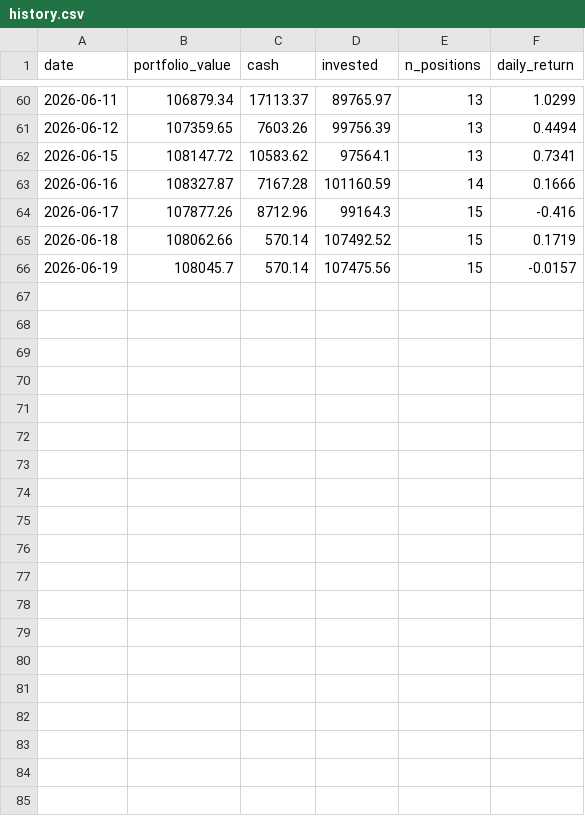
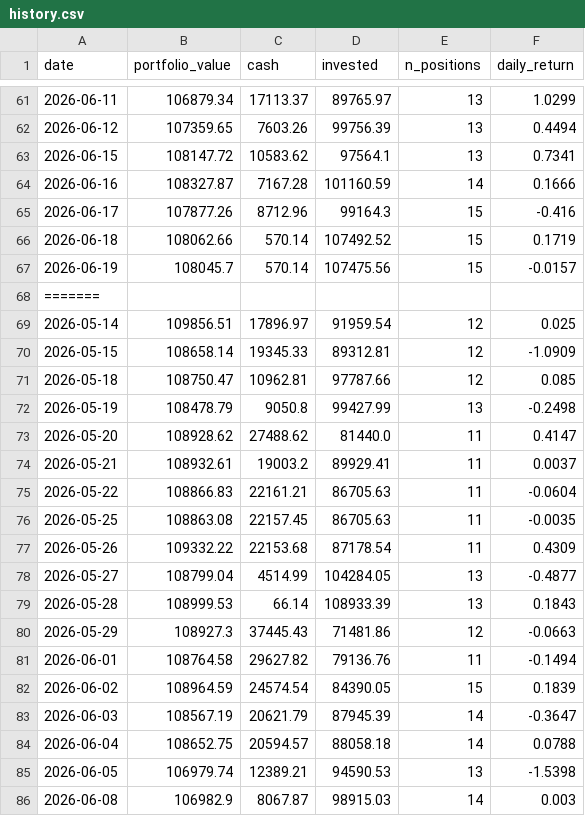
Before and after one commit to camerongreatrex/claude-code-trading-model, a CSV file: data/v1/paper_trading/history.csv, drawn as a sheet; only a part is shown, gaps mark what is left out; the diff covers the shown part only; the diff names each change by its address in the sheet, - before the commit and + after, or states it on an @@ line.

```diff
--- a/data/v1/paper_trading/history.csv
+++ b/data/v1/paper_trading/history.csv
+row 68: =======
+row 69: 2026-05-14 | 109856.51 | 17896.97 | 91959.54 | 12 | 0.025
+row 70: 2026-05-15 | 108658.14 | 19345.33 | 89312.81 | 12 | -1.0909
+row 71: 2026-05-18 | 108750.47 | 10962.81 | 97787.66 | 12 | 0.085
+row 72: 2026-05-19 | 108478.79 | 9050.8 | 99427.99 | 13 | -0.2498
+row 73: 2026-05-20 | 108928.62 | 27488.62 | 81440.0 | 11 | 0.4147
+row 74: 2026-05-21 | 108932.61 | 19003.2 | 89929.41 | 11 | 0.0037
+row 75: 2026-05-22 | 108866.83 | 22161.21 | 86705.63 | 11 | -0.0604
+row 76: 2026-05-25 | 108863.08 | 22157.45 | 86705.63 | 11 | -0.0035
+row 77: 2026-05-26 | 109332.22 | 22153.68 | 87178.54 | 11 | 0.4309
+row 78: 2026-05-27 | 108799.04 | 4514.99 | 104284.05 | 13 | -0.4877
+row 79: 2026-05-28 | 108999.53 | 66.14 | 108933.39 | 13 | 0.1843
+row 80: 2026-05-29 | 108927.3 | 37445.43 | 71481.86 | 12 | -0.0663
+row 81: 2026-06-01 | 108764.58 | 29627.82 | 79136.76 | 11 | -0.1494
+row 82: 2026-06-02 | 108964.59 | 24574.54 | 84390.05 | 15 | 0.1839
+row 83: 2026-06-03 | 108567.19 | 20621.79 | 87945.39 | 14 | -0.3647
+row 84: 2026-06-04 | 108652.75 | 20594.57 | 88058.18 | 14 | 0.0788
+row 85: 2026-06-05 | 106979.74 | 12389.21 | 94590.53 | 13 | -1.5398
+row 86: 2026-06-08 | 106982.9 | 8067.87 | 98915.03 | 14 | 0.003
```
Also changed, not shown: 11 added rows elsewhere in this file, 40 other files.
